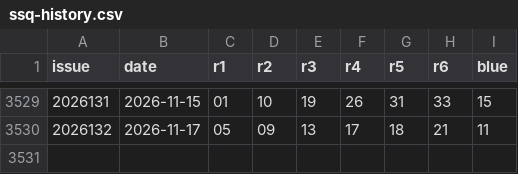
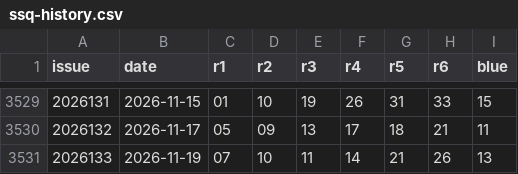
Before and after one commit to 212616130-creator/fc3d-kill6, a CSV file: ssq-history.csv, drawn as a sheet; only a part is shown, gaps mark what is left out; the diff names each change by its address in the sheet, - before the commit and + after, or states it on an @@ line.

```diff
--- a/ssq-history.csv
+++ b/ssq-history.csv
+row 3531: 2026133 | 2026-11-19 | 07 | 10 | 11 | 14 | 21 | 26 | 13
```
Also changed, not shown: 1 other file.
